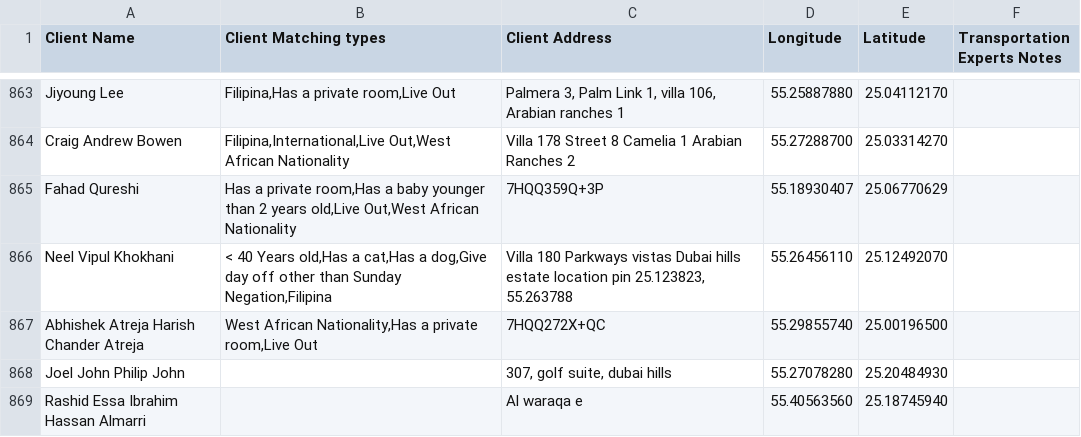
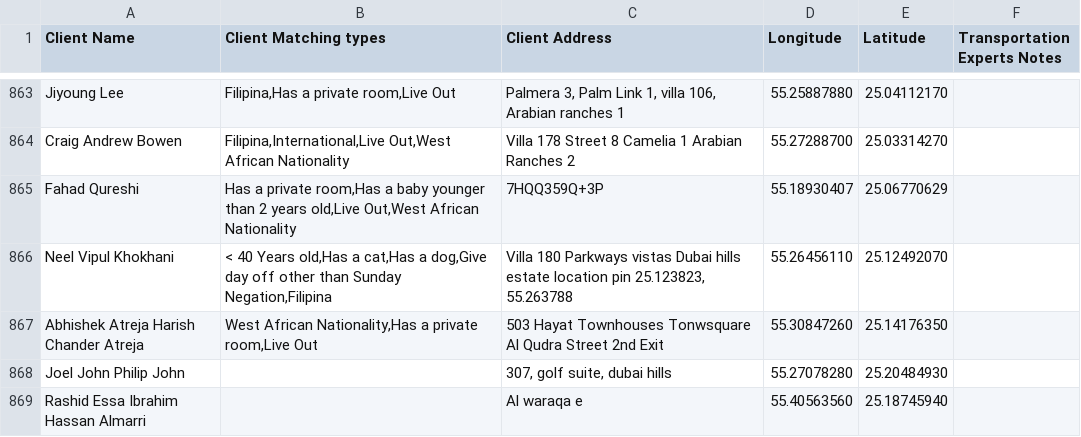
Before and after one commit to charbelchdid/map, a CSV file: CancelledClients.csv, drawn as a sheet; only a part is shown, gaps mark what is left out.

Commit message:
Update Live-out Clients Tracking   AVAILABLE CSV on 2025-11-10T08:06:55.466Z

```diff
--- a/CancelledClients.csv
+++ b/CancelledClients.csv
@@ -913,3 +913,3 @@ Fahad Qureshi,"Has a private room,Has a baby younger than 2 years old,Live Out,W
 Neel Vipul Khokhani,"< 40 Years old,Has a cat,Has a dog,Give day off other than Sunday Negation,Filipina","Villa 180 Parkways vistas Dubai hills estate location pin 25.123823, 55.263788",55.26456110,25.12492070,
-Abhishek Atreja Harish Chander Atreja,"West African Nationality,Has a private room,Live Out",7HQQ272X+QC,55.29855740,25.00196500,
+Abhishek Atreja Harish Chander Atreja,"West African Nationality,Has a private room,Live Out",503 Hayat Townhouses Tonwsquare Al Qudra Street 2nd Exit ,55.30847260,25.14176350,
 Joel John Philip John,,"307, golf suite, dubai hills",55.27078280,25.20484930,
```
